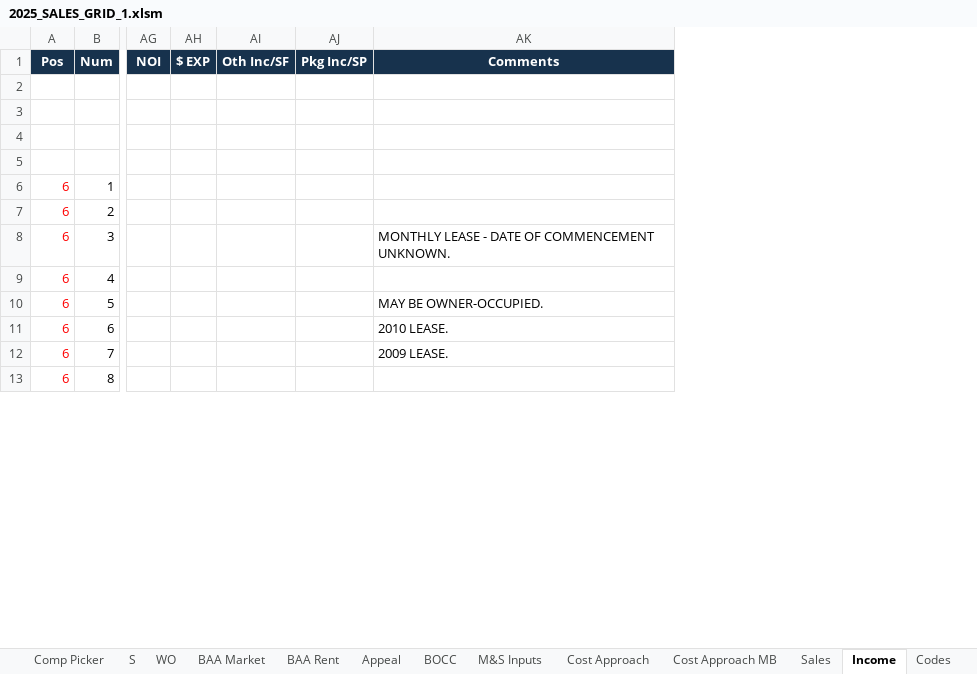
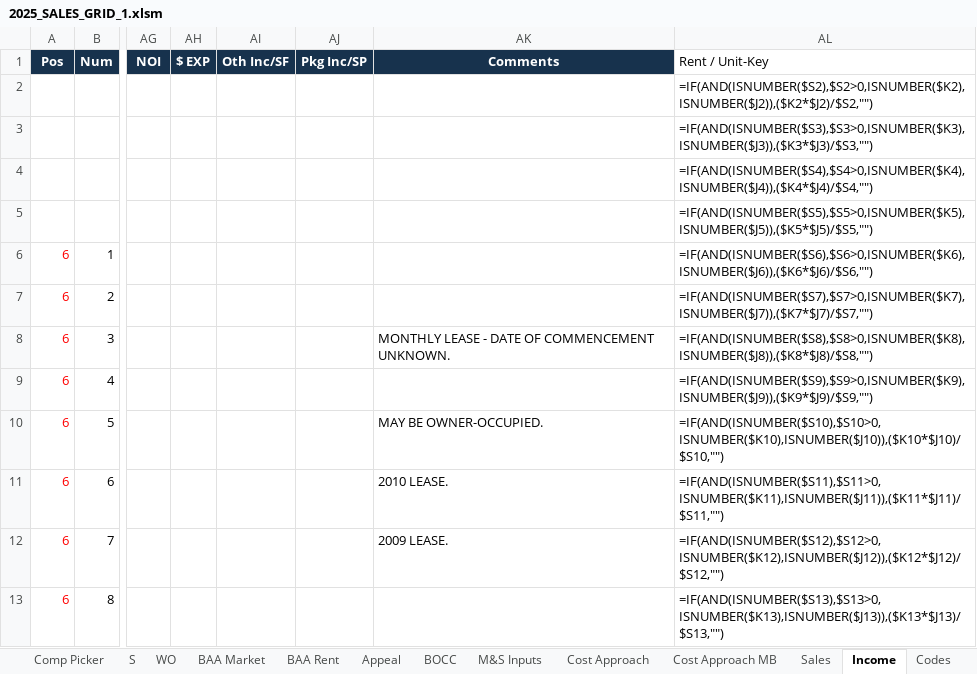
Before and after one commit to shaqnd/Workbook-Optimization-, an Excel workbook: 2025_SALES_GRID_1.xlsm, sheet Income, drawn as a sheet; only a part is shown, gaps mark what is left out; values as stored, in another font and other column widths than the file's, no borders; formulas without a stored value are shown as written; charts and pictures and conditional formats not drawn; the diff names each change by its address in the sheet, - before the commit and + after, or states it on an @@ line.

```diff
--- a/2025_SALES_GRID_1.xlsm (sheet Income)
+++ b/2025_SALES_GRID_1.xlsm (sheet Income)
+column AL (Rent / Unit-Key), rows 2-13: =IF(AND(ISNUMBER($S2),$S2>0,ISNUMBER($K2),ISNUMBER($J2)),($K2*$J2)/$S2,"") | =IF(AND(ISNUMBER($S3),$S3>0,ISNUMBER($K3),ISNUMBER($J3)),($K3*$J3)/$S3,"") | =IF(AND(ISNUMBER($S4),$S4>0,ISNUMBER($K4),ISNUMBER($J4)),($K4*$J4)/$S4,"") | =IF(AND(ISNUMBER($S5),$S5>0,ISNUMBER($K5),ISNUMBER($J5)),($K5*$J5)/$S5,"") | =IF(AND(ISNUMBER($S6),$S6>0,ISNUMBER($K6),ISNUMBER($J6)),($K6*$J6)/$S6,"") | =IF(AND(ISNUMBER($S7),$S7>0,ISNUMBER($K7),ISNUMBER($J7)),($K7*$J7)/$S7,"") | =IF(AND(ISNUMBER($S8),$S8>0,ISNUMBER($K8),ISNUMBER($J8)),($K8*$J8)/$S8,"") | =IF(AND(ISNUMBER($S9),$S9>0,ISNUMBER($K9),ISNUMBER($J9)),($K9*$J9)/$S9,"") | =IF(AND(ISNUMBER($S10),$S10>0,ISNUMBER($K10),ISNUMBER($J10)),($K10*$J10)/$S10,"") | =IF(AND(ISNUMBER($S11),$S11>0,ISNUMBER($K11),ISNUMBER($J11)),($K11*$J11)/$S11,"") | =IF(AND(ISNUMBER($S12),$S12>0,ISNUMBER($K12),ISNUMBER($J12)),($K12*$J12)/$S12,"") | =IF(AND(ISNUMBER($S13),$S13>0,ISNUMBER($K13),ISNUMBER($J13)),($K13*$J13)/$S13,"")
```
Also changed, not shown: formulas that keep their value.
